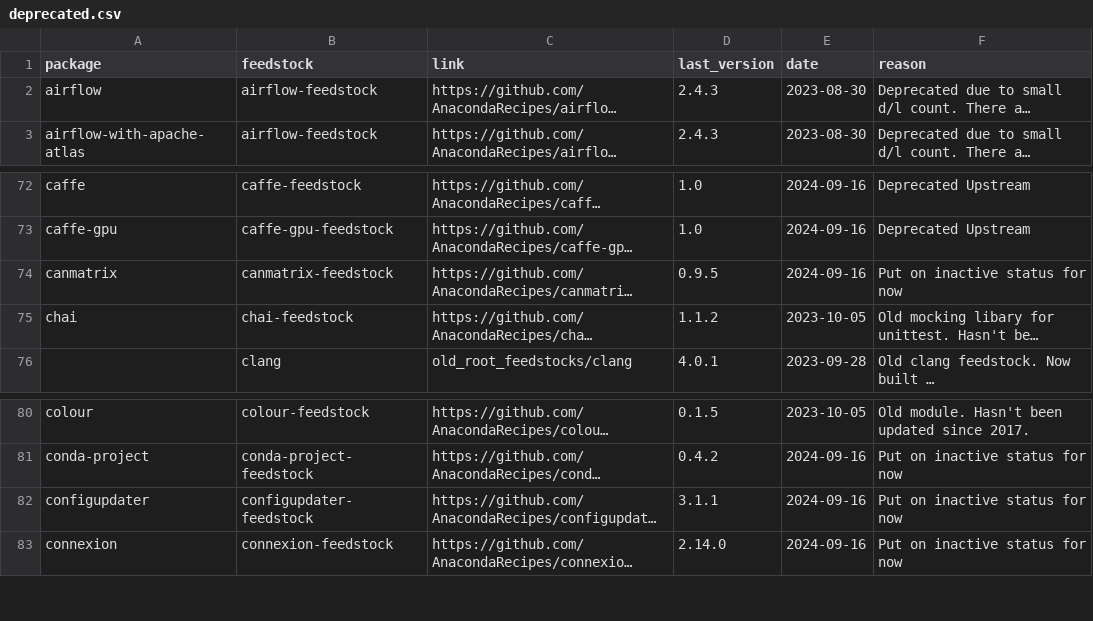
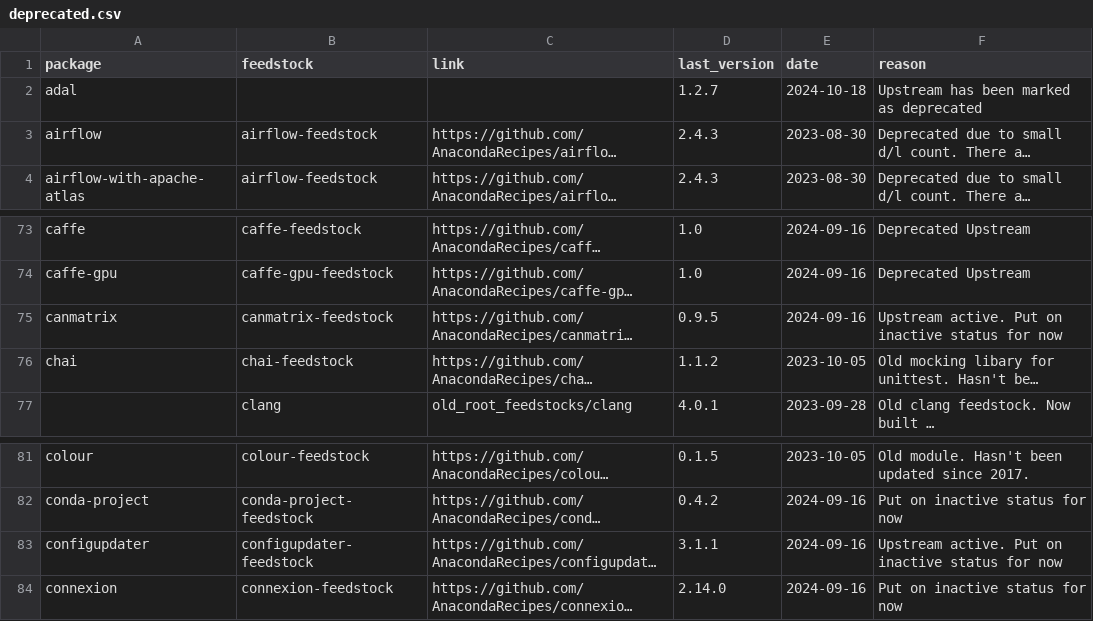
Before and after one commit to AnacondaRecipes/aggregate-deprecated, a CSV file: deprecated.csv, drawn as a sheet; only a part is shown, gaps mark what is left out; long unchanged cells end in …; addresses are those after the commit; the diff covers the shown part only; the diff names each change by its address in the sheet, - before the commit and + after, or states it on an @@ line.

```diff
--- a/deprecated.csv
+++ b/deprecated.csv
+row 2: adal |  |  | 1.2.7 | 2024-10-18 | Upstream has been marked as deprecated
-F75 (reason): Put on inactive status for now
+F75 (reason): Upstream active. Put on inactive status for now
-F83 (reason): Put on inactive status for now
+F83 (reason): Upstream active. Put on inactive status for now
```
Also changed, not shown: 23 added rows elsewhere in this file.
